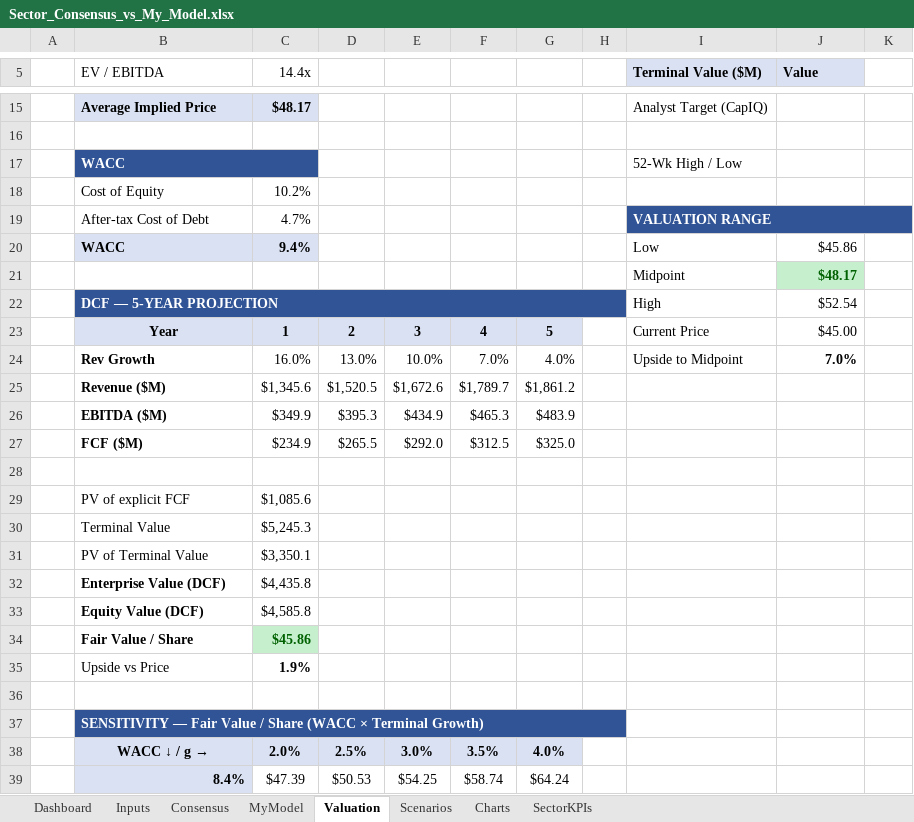
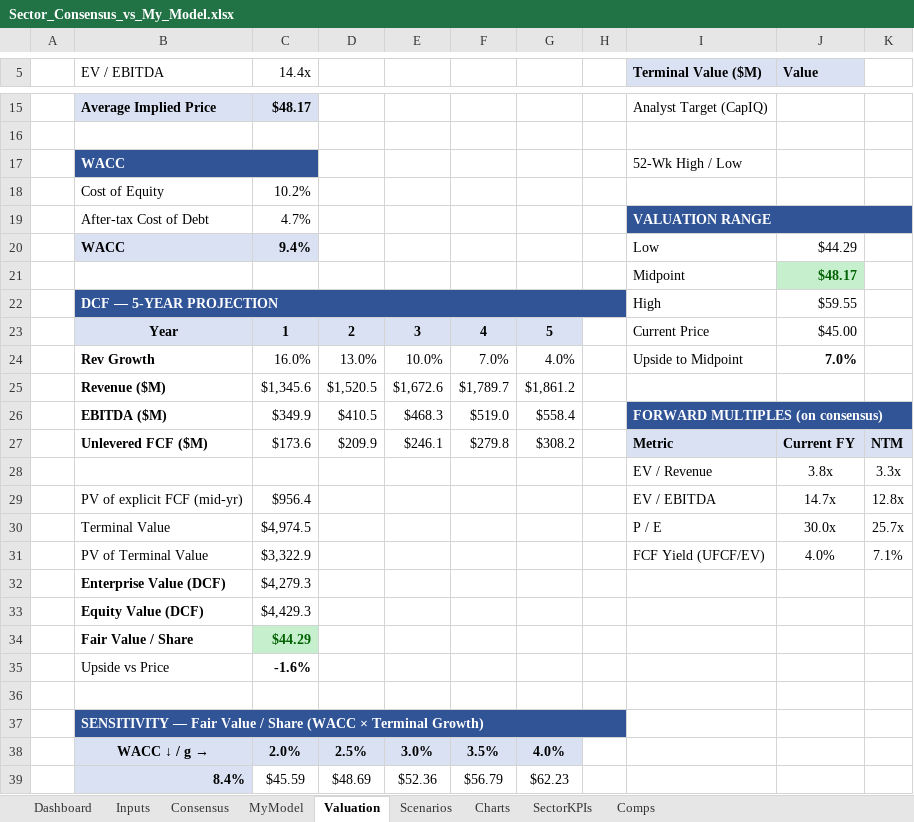
Before and after one commit to mansour-dev-coder/learning-claude-code, an Excel workbook: Sector_Consensus_vs_My_Model.xlsx, sheet Valuation, drawn as a sheet; only a part is shown, gaps mark what is left out; values as stored, in another font and other column widths than the file's, no borders; conditional formats not drawn; removed rows and columns are numbered as before the commit, all else as after; the diff covers the shown part only; the diff names each change by its address in the sheet, - before the commit and + after, or states it on an @@ line.

```diff
--- a/Sector_Consensus_vs_My_Model.xlsx (sheet Valuation)
+++ b/Sector_Consensus_vs_My_Model.xlsx (sheet Valuation)
+sheet tab: Comps
-J20 (Value): $45.86
+J20 (Value): $44.29
-J22 (Value): $52.54
+J22 (Value): $59.55
-D26: $395.3
+D26: $410.5
-E26: $434.9
+E26: $468.3
-F26: $465.3
+F26: $519.0
-G26: $483.9
+G26: $558.4
-I26 (Terminal Value ($M)): (empty)
+I26 (Terminal Value ($M)): FORWARD MULTIPLES (on consensus)
-I26:K26 fill: none
+I26:K26 fill: #305496
+I26:K26 merged
-row 27:  | FCF ($M) | $234.9 | $265.5 | $292.0 | $312.5 | $325.0
-row 27: (empty)
+row 27:  | Unlevered FCF ($M) | $173.6 | $209.9 | $246.1 | $279.8 | $308.2 |  | Metric | Current FY | NTM
-I27:K27 fill: none
+I27:K27 fill: #D9E1F2
-row 29:  | PV of explicit FCF | $1,085.6
+row 28:  |  |  |  |  |  |  |  | EV / Revenue | 3.8x | 3.3x
+row 29:  | PV of explicit FCF (mid-yr) | $956.4 |  |  |  |  |  | EV / EBITDA | 14.7x | 12.8x
-C30 (14.4x): $5,245.3
+C30 (14.4x): $4,974.5
-I30 (Terminal Value ($M)): (empty)
+I30 (Terminal Value ($M)): P / E
-J30 (Value): (empty)
+J30 (Value): 30.0x
-K30: (empty)
+K30: 25.7x
-C31 (14.4x): $3,350.1
+C31 (14.4x): $3,322.9
-I31 (Terminal Value ($M)): (empty)
+I31 (Terminal Value ($M)): FCF Yield (UFCF/EV)
-J31 (Value): (empty)
+J31 (Value): 4.0%
-K31: (empty)
+K31: 7.1%
-C32 (14.4x): $4,435.8
+C32 (14.4x): $4,279.3
-C33 (14.4x): $4,585.8
+C33 (14.4x): $4,429.3
-C34 (14.4x): $45.86
+C34 (14.4x): $44.29
-C35 (14.4x): 1.9%
+C35 (14.4x): -1.6%
-C39 (14.4x): $47.39
+C39 (14.4x): $45.59
-D39: $50.53
+D39: $48.69
-E39: $54.25
+E39: $52.36
-F39: $58.74
+F39: $56.79
-G39: $64.24
+G39: $62.23
```
Also changed, not shown: 28 edited cells elsewhere in this sheet, sheet Inputs, sheet Dashboard, formulas that keep their value, 2 other files.
